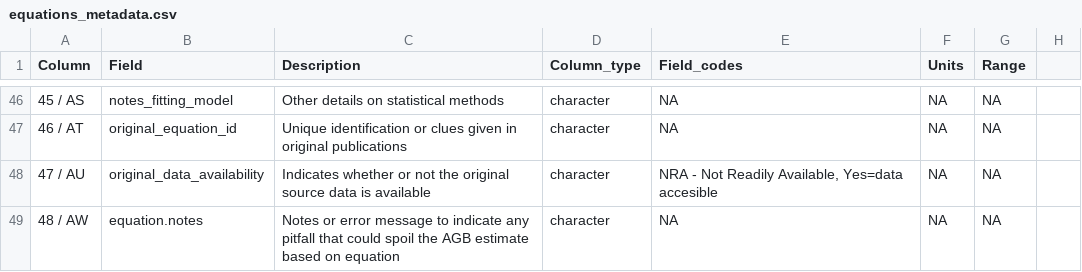
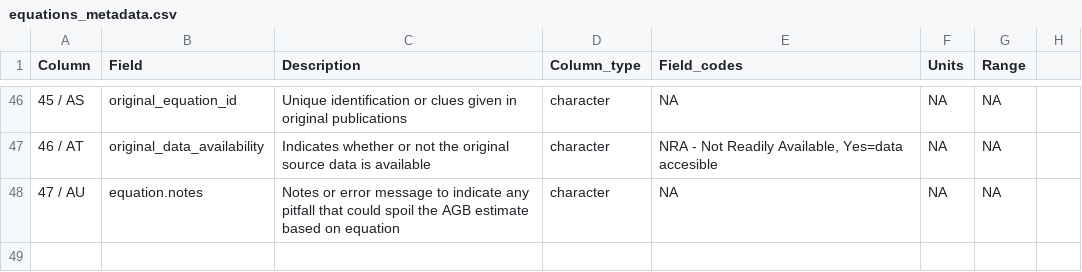
Before and after one commit to ropensci/allodb, a CSV file: data-raw/csv_database/equations_metadata.csv, drawn as a sheet; only a part is shown, gaps mark what is left out; the diff covers the shown part only.

```diff
--- a/data-raw/csv_database/equations_metadata.csv
+++ b/data-raw/csv_database/equations_metadata.csv
@@ -46,4 +46,3 @@ Column,Field,Description,Column_type,Field_codes,Units,Range,
-45 / AS,notes_fitting_model,Other details on statistical methods,character,NA,NA,NA,
-46 / AT,original_equation_id,Unique identification  or clues given in original publications,character,NA,NA,NA,
-47 / AU,original_data_availability,Indicates whether or not the original source data is available,character,"NRA - Not Readily Available, Yes=data accesible",NA,NA,
-48 / AW,equation.notes,Notes or error message to indicate any pitfall that could spoil the AGB estimate based on equation,character,NA,NA,NA,
+45 / AS,original_equation_id,Unique identification  or clues given in original publications,character,NA,NA,NA,
+46 / AT,original_data_availability,Indicates whether or not the original source data is available,character,"NRA - Not Readily Available, Yes=data accesible",NA,NA,
+47 / AU,equation.notes,Notes or error message to indicate any pitfall that could spoil the AGB estimate based on equation,character,NA,NA,NA,
```
Also changed, not shown: 1 added row, 1 removed row and 59 edited cells elsewhere in this file, data-raw/csv_database/equations.csv.
